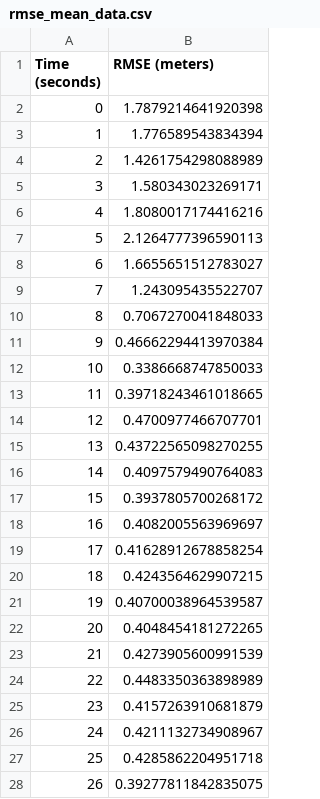
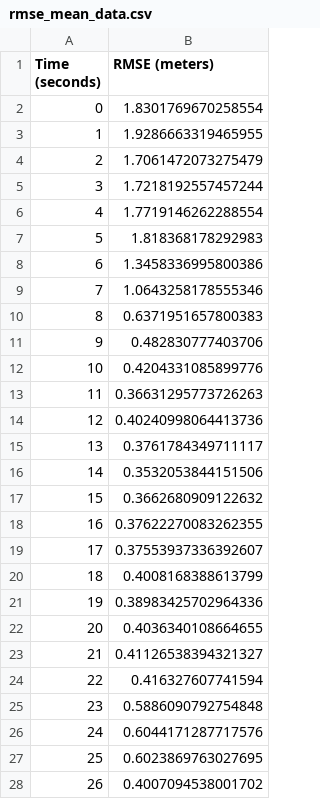
Before and after one commit to Moraisgit/turtlebot_mcl, a CSV file: csv/micro_simulator/corrected_time/rmse_mean_data.csv, drawn as a sheet; only a part is shown; the diff covers the shown part only.

Commit message:
New script for SD and SEM
The new script plots Mean RMSE, SD and SEM. On the csv directory for microsimulator there are a bunch of csv files for the combination 60 0.1 0.01.

```diff
--- a/csv/micro_simulator/corrected_time/rmse_mean_data.csv
+++ b/csv/micro_simulator/corrected_time/rmse_mean_data.csv
@@ -1,28 +1,28 @@
 Time (seconds),RMSE (meters)
-0,1.7879214641920398
-1,1.776589543834394
-2,1.4261754298088989
-3,1.580343023269171
-4,1.8080017174416216
-5,2.1264777396590113
-6,1.6655651512783027
-7,1.243095435522707
-8,0.7067270041848033
-9,0.46662294413970384
-10,0.3386668747850033
-11,0.39718243461018665
-12,0.4700977466707701
-13,0.43722565098270255
-14,0.4097579490764083
-15,0.3937805700268172
-16,0.4082005563969697
-17,0.41628912678858254
-18,0.4243564629907215
-19,0.40700038964539587
-20,0.4048454181272265
-21,0.4273905600991539
-22,0.4483350363898989
-23,0.4157263910681879
-24,0.4211132734908967
-25,0.4285862204951718
-26,0.39277811842835075
+0,1.8301769670258554
+1,1.9286663319465955
+2,1.7061472073275479
+3,1.7218192557457244
+4,1.7719146262288554
+5,1.818368178292983
+6,1.3458336995800386
+7,1.0643258178555346
+8,0.6371951657800383
+9,0.482830777403706
+10,0.4204331085899776
+11,0.36631295773726263
+12,0.40240998064413736
+13,0.3761784349711117
+14,0.3532053844151506
+15,0.3662680909122632
+16,0.37622270083262355
+17,0.37553937336392607
+18,0.4008168388613799
+19,0.38983425702964336
+20,0.4036340108664655
+21,0.41126538394321327
+22,0.416327607741594
+23,0.5886090792754848
+24,0.6044171287717576
+25,0.6023869763027695
+26,0.4007094538001702
```
Also changed, not shown: 117 edited cells elsewhere in this file, 25 other files.
